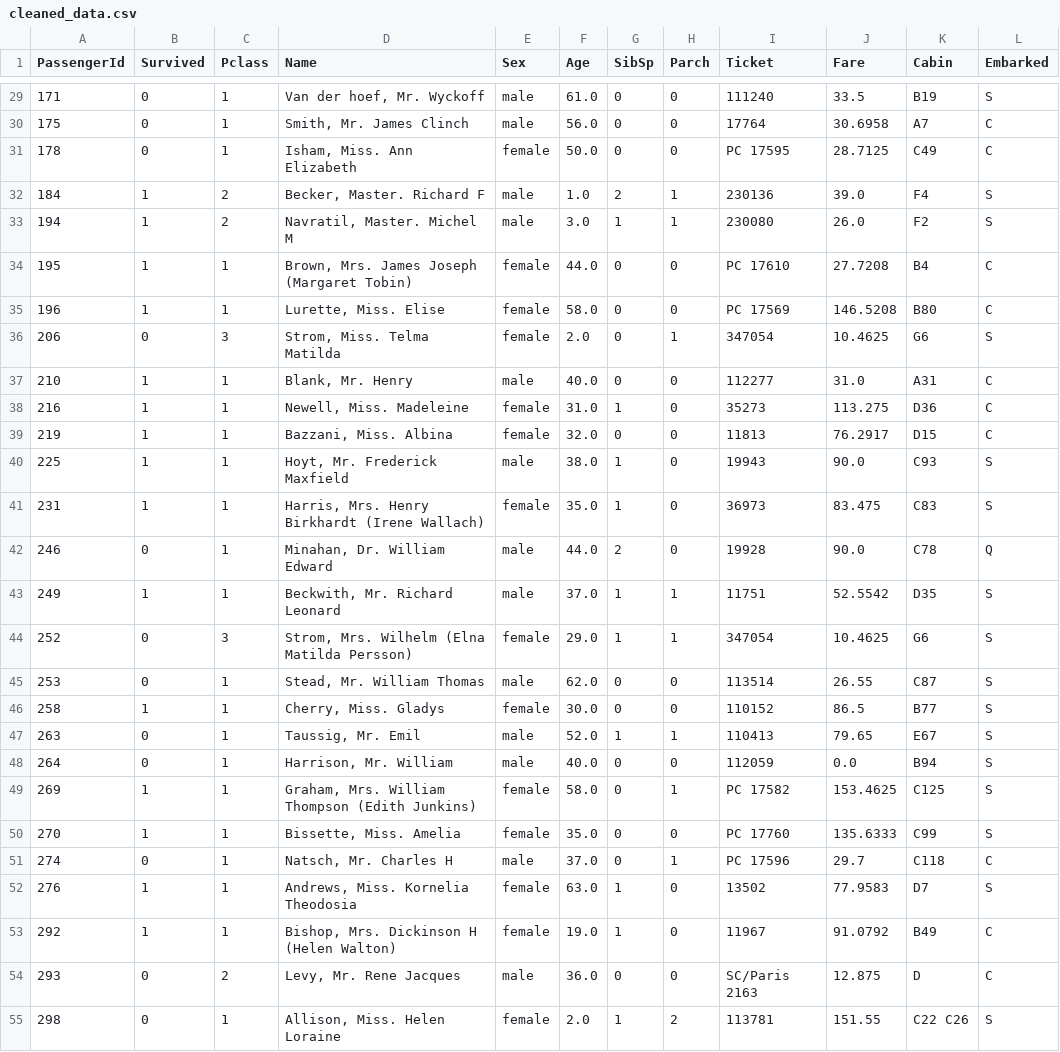
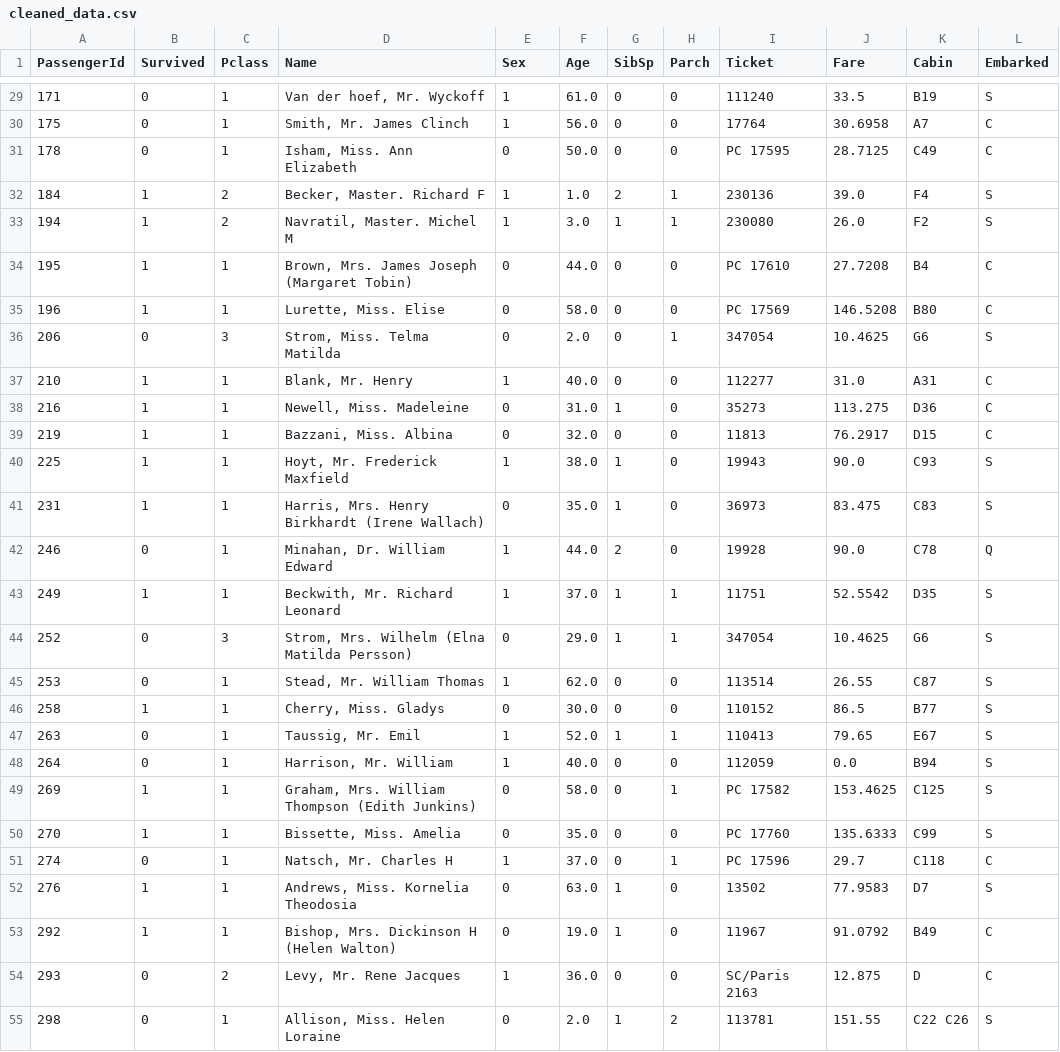
Before and after one commit to akyengo-Jr/analysis-dashboard, a CSV file: dashboardProject/cleaned_data.csv, drawn as a sheet; only a part is shown, gaps mark what is left out; the diff covers the shown part only.

```diff
--- a/dashboardProject/cleaned_data.csv
+++ b/dashboardProject/cleaned_data.csv
@@ -29,27 +29,27 @@ PassengerId,Survived,Pclass,Name,Sex,Age,SibSp,Parch,Ticket,Fare,Cabin,Embarked
-171,0,1,"Van der hoef, Mr. Wyckoff",male,61.0,0,0,111240,33.5,B19,S
-175,0,1,"Smith, Mr. James Clinch",male,56.0,0,0,17764,30.6958,A7,C
-178,0,1,"Isham, Miss. Ann Elizabeth",female,50.0,0,0,PC 17595,28.7125,C49,C
-184,1,2,"Becker, Master. Richard F",male,1.0,2,1,230136,39.0,F4,S
-194,1,2,"Navratil, Master. Michel M",male,3.0,1,1,230080,26.0,F2,S
-195,1,1,"Brown, Mrs. James Joseph (Margaret Tobin)",female,44.0,0,0,PC 17610,27.7208,B4,C
-196,1,1,"Lurette, Miss. Elise",female,58.0,0,0,PC 17569,146.5208,B80,C
-206,0,3,"Strom, Miss. Telma Matilda",female,2.0,0,1,347054,10.4625,G6,S
-210,1,1,"Blank, Mr. Henry",male,40.0,0,0,112277,31.0,A31,C
-216,1,1,"Newell, Miss. Madeleine",female,31.0,1,0,35273,113.275,D36,C
-219,1,1,"Bazzani, Miss. Albina",female,32.0,0,0,11813,76.2917,D15,C
-225,1,1,"Hoyt, Mr. Frederick Maxfield",male,38.0,1,0,19943,90.0,C93,S
-231,1,1,"Harris, Mrs. Henry Birkhardt (Irene Wallach)",female,35.0,1,0,36973,83.475,C83,S
-246,0,1,"Minahan, Dr. William Edward",male,44.0,2,0,19928,90.0,C78,Q
-249,1,1,"Beckwith, Mr. Richard Leonard",male,37.0,1,1,11751,52.5542,D35,S
-252,0,3,"Strom, Mrs. Wilhelm (Elna Matilda Persson)",female,29.0,1,1,347054,10.4625,G6,S
-253,0,1,"Stead, Mr. William Thomas",male,62.0,0,0,113514,26.55,C87,S
-258,1,1,"Cherry, Miss. Gladys",female,30.0,0,0,110152,86.5,B77,S
-263,0,1,"Taussig, Mr. Emil",male,52.0,1,1,110413,79.65,E67,S
-264,0,1,"Harrison, Mr. William",male,40.0,0,0,112059,0.0,B94,S
-269,1,1,"Graham, Mrs. William Thompson (Edith Junkins)",female,58.0,0,1,PC 17582,153.4625,C125,S
-270,1,1,"Bissette, Miss. Amelia",female,35.0,0,0,PC 17760,135.6333,C99,S
-274,0,1,"Natsch, Mr. Charles H",male,37.0,0,1,PC 17596,29.7,C118,C
-276,1,1,"Andrews, Miss. Kornelia Theodosia",female,63.0,1,0,13502,77.9583,D7,S
-292,1,1,"Bishop, Mrs. Dickinson H (Helen Walton)",female,19.0,1,0,11967,91.0792,B49,C
-293,0,2,"Levy, Mr. Rene Jacques",male,36.0,0,0,SC/Paris 2163,12.875,D,C
-298,0,1,"Allison, Miss. Helen Loraine",female,2.0,1,2,113781,151.55,C22 C26,S
+171,0,1,"Van der hoef, Mr. Wyckoff",1,61.0,0,0,111240,33.5,B19,S
+175,0,1,"Smith, Mr. James Clinch",1,56.0,0,0,17764,30.6958,A7,C
+178,0,1,"Isham, Miss. Ann Elizabeth",0,50.0,0,0,PC 17595,28.7125,C49,C
+184,1,2,"Becker, Master. Richard F",1,1.0,2,1,230136,39.0,F4,S
+194,1,2,"Navratil, Master. Michel M",1,3.0,1,1,230080,26.0,F2,S
+195,1,1,"Brown, Mrs. James Joseph (Margaret Tobin)",0,44.0,0,0,PC 17610,27.7208,B4,C
+196,1,1,"Lurette, Miss. Elise",0,58.0,0,0,PC 17569,146.5208,B80,C
+206,0,3,"Strom, Miss. Telma Matilda",0,2.0,0,1,347054,10.4625,G6,S
+210,1,1,"Blank, Mr. Henry",1,40.0,0,0,112277,31.0,A31,C
+216,1,1,"Newell, Miss. Madeleine",0,31.0,1,0,35273,113.275,D36,C
+219,1,1,"Bazzani, Miss. Albina",0,32.0,0,0,11813,76.2917,D15,C
+225,1,1,"Hoyt, Mr. Frederick Maxfield",1,38.0,1,0,19943,90.0,C93,S
+231,1,1,"Harris, Mrs. Henry Birkhardt (Irene Wallach)",0,35.0,1,0,36973,83.475,C83,S
+246,0,1,"Minahan, Dr. William Edward",1,44.0,2,0,19928,90.0,C78,Q
+249,1,1,"Beckwith, Mr. Richard Leonard",1,37.0,1,1,11751,52.5542,D35,S
+252,0,3,"Strom, Mrs. Wilhelm (Elna Matilda Persson)",0,29.0,1,1,347054,10.4625,G6,S
+253,0,1,"Stead, Mr. William Thomas",1,62.0,0,0,113514,26.55,C87,S
+258,1,1,"Cherry, Miss. Gladys",0,30.0,0,0,110152,86.5,B77,S
+263,0,1,"Taussig, Mr. Emil",1,52.0,1,1,110413,79.65,E67,S
+264,0,1,"Harrison, Mr. William",1,40.0,0,0,112059,0.0,B94,S
+269,1,1,"Graham, Mrs. William Thompson (Edith Junkins)",0,58.0,0,1,PC 17582,153.4625,C125,S
+270,1,1,"Bissette, Miss. Amelia",0,35.0,0,0,PC 17760,135.6333,C99,S
+274,0,1,"Natsch, Mr. Charles H",1,37.0,0,1,PC 17596,29.7,C118,C
+276,1,1,"Andrews, Miss. Kornelia Theodosia",0,63.0,1,0,13502,77.9583,D7,S
+292,1,1,"Bishop, Mrs. Dickinson H (Helen Walton)",0,19.0,1,0,11967,91.0792,B49,C
+293,0,2,"Levy, Mr. Rene Jacques",1,36.0,0,0,SC/Paris 2163,12.875,D,C
+298,0,1,"Allison, Miss. Helen Loraine",0,2.0,1,2,113781,151.55,C22 C26,S
```
Also changed, not shown: 156 edited cells elsewhere in this file, 2 other files.
